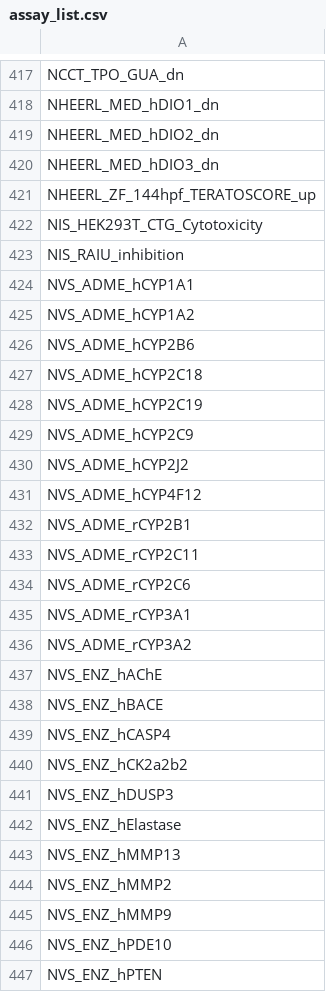
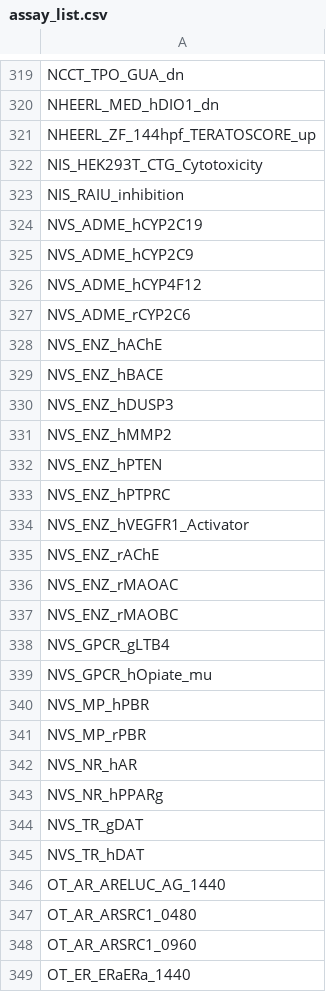
Before and after one commit to kristineccles/Geo-Tox-Hazard, a CSV file: GeoToxHazard-App/assay_list.csv, drawn as a sheet; only a part is shown, gaps mark what is left out; the shorter side is filled out with more unchanged rows; the diff covers the shown part only; the diff names each change by its address in the sheet, - before the commit and + after, or states it on an @@ line.

```diff
--- a/GeoToxHazard-App/assay_list.csv
+++ b/GeoToxHazard-App/assay_list.csv
-row 419: NHEERL_MED_hDIO2_dn
-row 420: NHEERL_MED_hDIO3_dn
-row 424: NVS_ADME_hCYP1A1
-row 425: NVS_ADME_hCYP1A2
-row 426: NVS_ADME_hCYP2B6
-row 427: NVS_ADME_hCYP2C18
-row 430: NVS_ADME_hCYP2J2
-row 432: NVS_ADME_rCYP2B1
-row 433: NVS_ADME_rCYP2C11
-row 435: NVS_ADME_rCYP3A1
-row 436: NVS_ADME_rCYP3A2
-row 439: NVS_ENZ_hCASP4
-row 440: NVS_ENZ_hCK2a2b2
-row 442: NVS_ENZ_hElastase
-row 443: NVS_ENZ_hMMP13
-row 445: NVS_ENZ_hMMP9
-row 446: NVS_ENZ_hPDE10
```
Also changed, not shown: 134 removed rows elsewhere in this file, GeoToxHazard-App/heatmap_df.csv, 3 other files.
